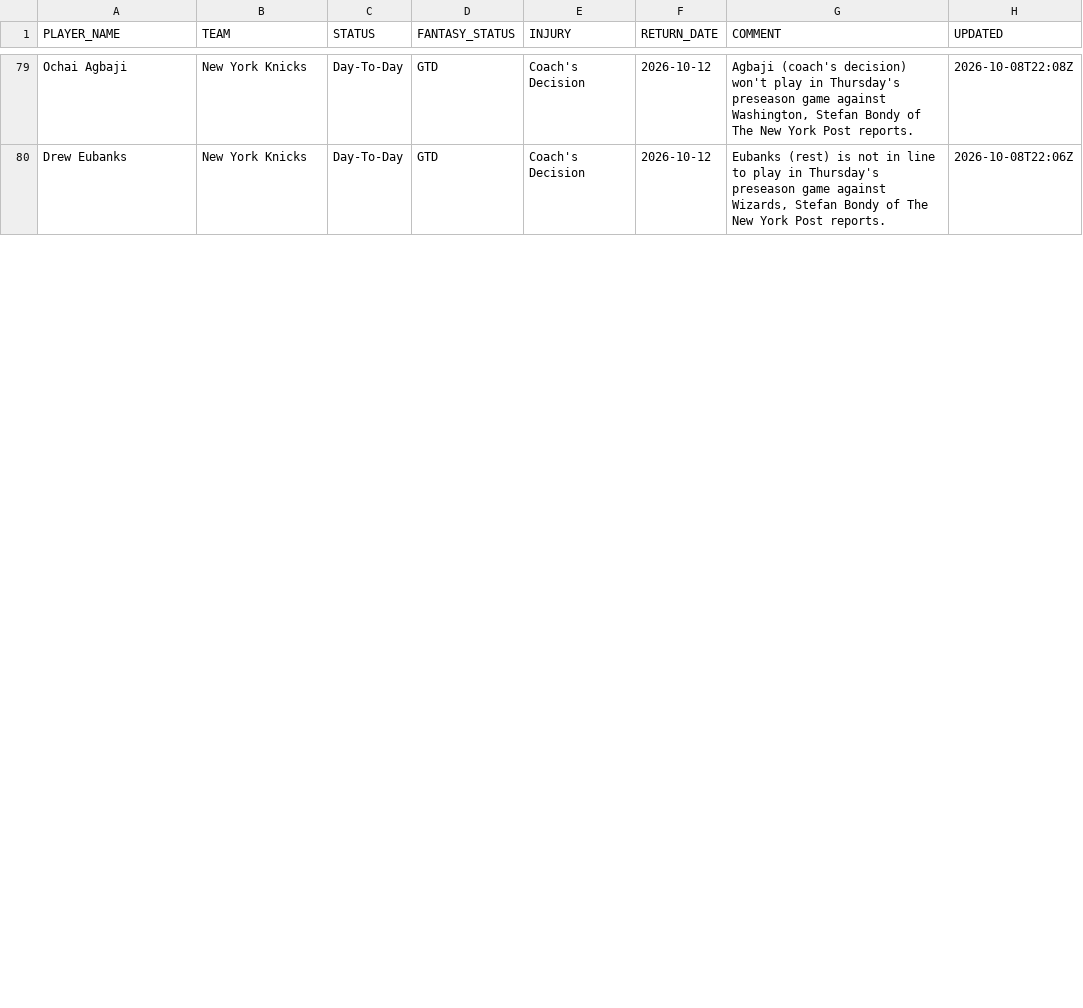
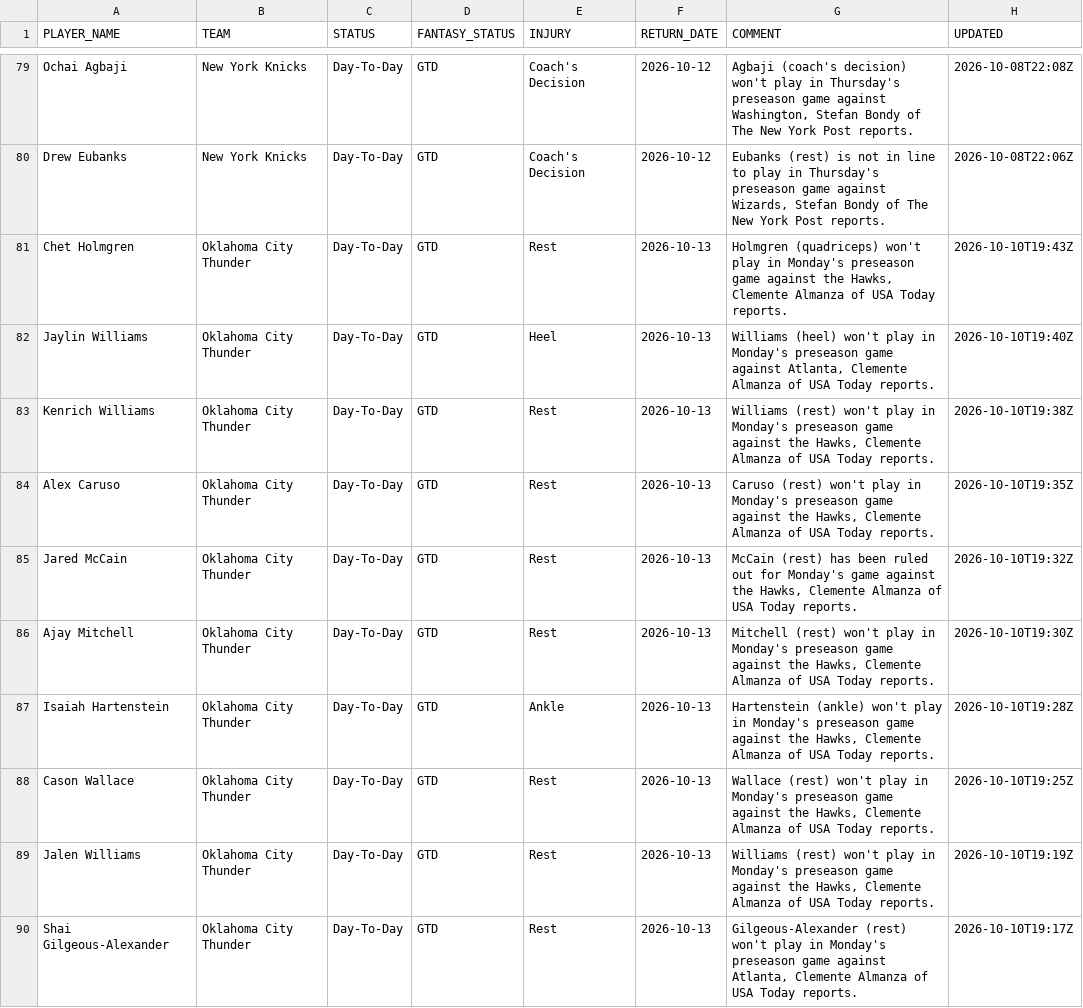
Before and after one commit to RoiGreen/nba-fantasy-draft, a CSV file: nba_2026_27/injuries.csv, drawn as a sheet; only a part is shown, gaps mark what is left out; the diff covers the shown part only; the diff names each change by its address in the sheet, - before the commit and + after, or states it on an @@ line.

```diff
--- a/nba_2026_27/injuries.csv
+++ b/nba_2026_27/injuries.csv
+row 81: Chet Holmgren | Oklahoma City Thunder | Day-To-Day | GTD | Rest | 2026-10-13 | Holmgren (quadriceps) won't play in Monday's preseason game against the Hawks, Clemente Almanza of USA Today reports. | 2026-10-10T19:43Z
+row 82: Jaylin Williams | Oklahoma City Thunder | Day-To-Day | GTD | Heel | 2026-10-13 | Williams (heel) won't play in Monday's preseason game against Atlanta, Clemente Almanza of USA Today reports. | 2026-10-10T19:40Z
+row 83: Kenrich Williams | Oklahoma City Thunder | Day-To-Day | GTD | Rest | 2026-10-13 | Williams (rest) won't play in Monday's preseason game against the Hawks, Clemente Almanza of USA Today reports. | 2026-10-10T19:38Z
+row 84: Alex Caruso | Oklahoma City Thunder | Day-To-Day | GTD | Rest | 2026-10-13 | Caruso (rest) won't play in Monday's preseason game against the Hawks, Clemente Almanza of USA Today reports. | 2026-10-10T19:35Z
+row 85: Jared McCain | Oklahoma City Thunder | Day-To-Day | GTD | Rest | 2026-10-13 | McCain (rest) has been ruled out for Monday's game against the Hawks, Clemente Almanza of USA Today reports. | 2026-10-10T19:32Z
+row 86: Ajay Mitchell | Oklahoma City Thunder | Day-To-Day | GTD | Rest | 2026-10-13 | Mitchell (rest) won't play in Monday's preseason game against the Hawks, Clemente Almanza of USA Today reports. | 2026-10-10T19:30Z
+row 87: Isaiah Hartenstein | Oklahoma City Thunder | Day-To-Day | GTD | Ankle | 2026-10-13 | Hartenstein (ankle) won't play in Monday's preseason game against the Hawks, Clemente Almanza of USA Today reports. | 2026-10-10T19:28Z
+row 88: Cason Wallace | Oklahoma City Thunder | Day-To-Day | GTD | Rest | 2026-10-13 | Wallace (rest) won't play in Monday's preseason game against the Hawks, Clemente Almanza of USA Today reports. | 2026-10-10T19:25Z
+row 89: Jalen Williams | Oklahoma City Thunder | Day-To-Day | GTD | Rest | 2026-10-13 | Williams (rest) won't play in Monday's preseason game against the Hawks, Clemente Almanza of USA Today reports. | 2026-10-10T19:19Z
+row 90: Shai Gilgeous-Alexander | Oklahoma City Thunder | Day-To-Day | GTD | Rest | 2026-10-13 | Gilgeous-Alexander (rest) won't play in Monday's preseason game against Atlanta, Clemente Almanza of USA Today reports. | 2026-10-10T19:17Z
```
Also changed, not shown: 3 added rows, 6 removed rows and 2 edited cells elsewhere in this file, 3 other files.
